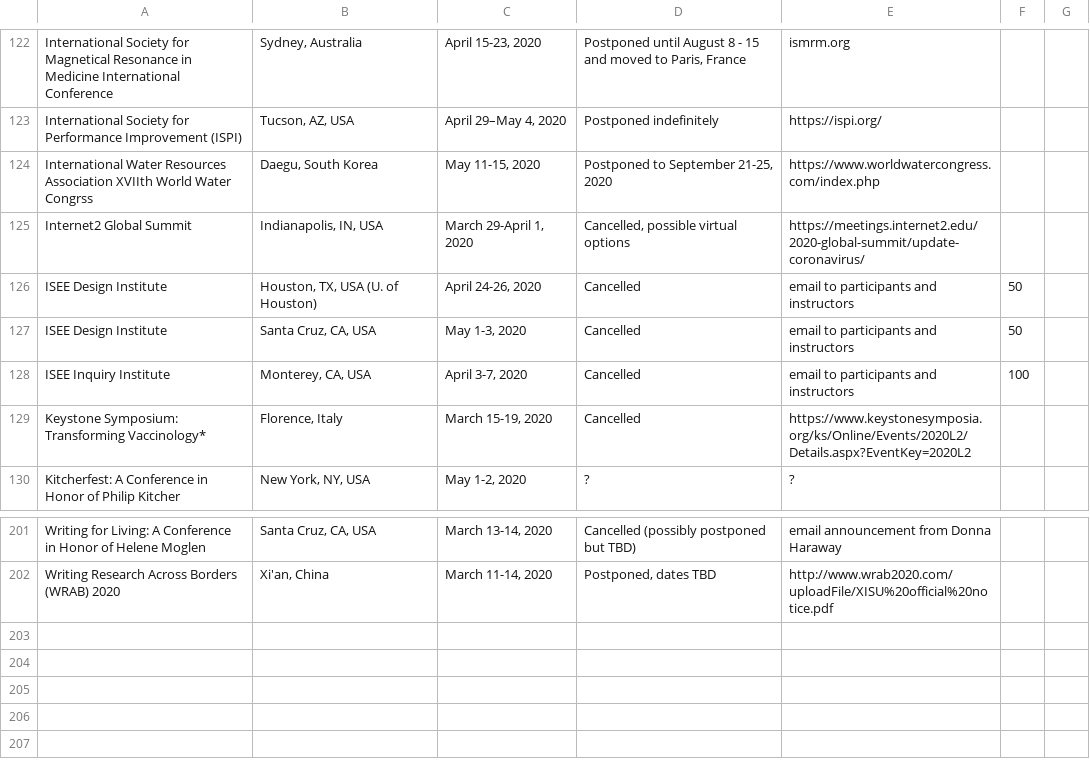
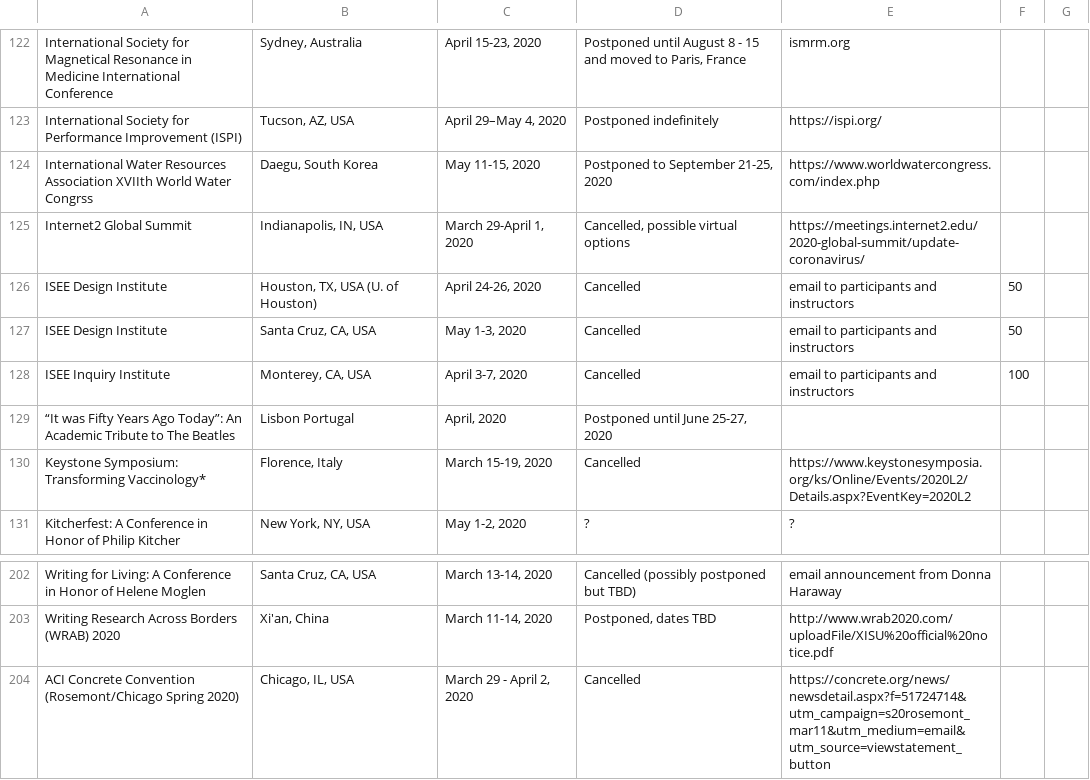
Before and after one commit to WeileiZeng/Cancelled-Academic-Conferences, a CSV file: conferences.csv, drawn as a sheet; only a part is shown, gaps mark what is left out; the diff names each change by its address in the sheet, - before the commit and + after, or states it on an @@ line.

```diff
--- a/conferences.csv
+++ b/conferences.csv
+row 129: “It was Fifty Years Ago Today”: An Academic Tribute to The Beatles | Lisbon Portugal | April, 2020 | Postponed until June 25-27, 2020
+row 204: ACI Concrete Convention (Rosemont/Chicago Spring 2020) | Chicago, IL, USA | March 29 - April 2, 2020 | Cancelled | https://concrete.org/news/newsdetail.aspx?f=51724714&utm_campaign=s20rosemont_mar11&utm_medium=email&utm_source=viewstatement_button
```
Also changed, not shown: 2 other files.
